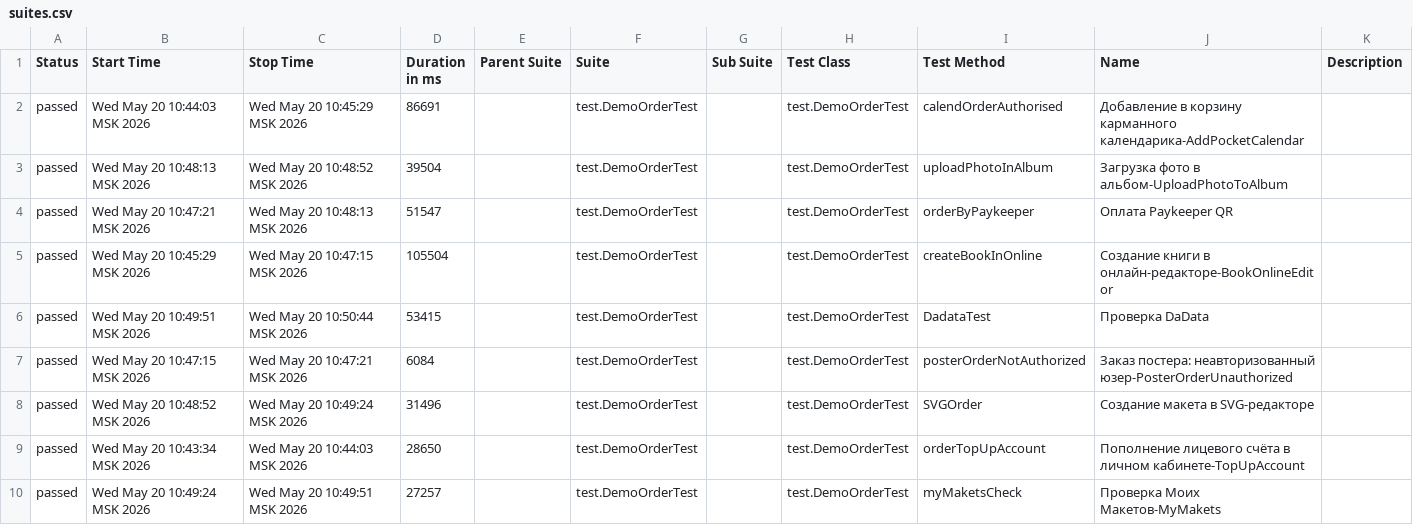
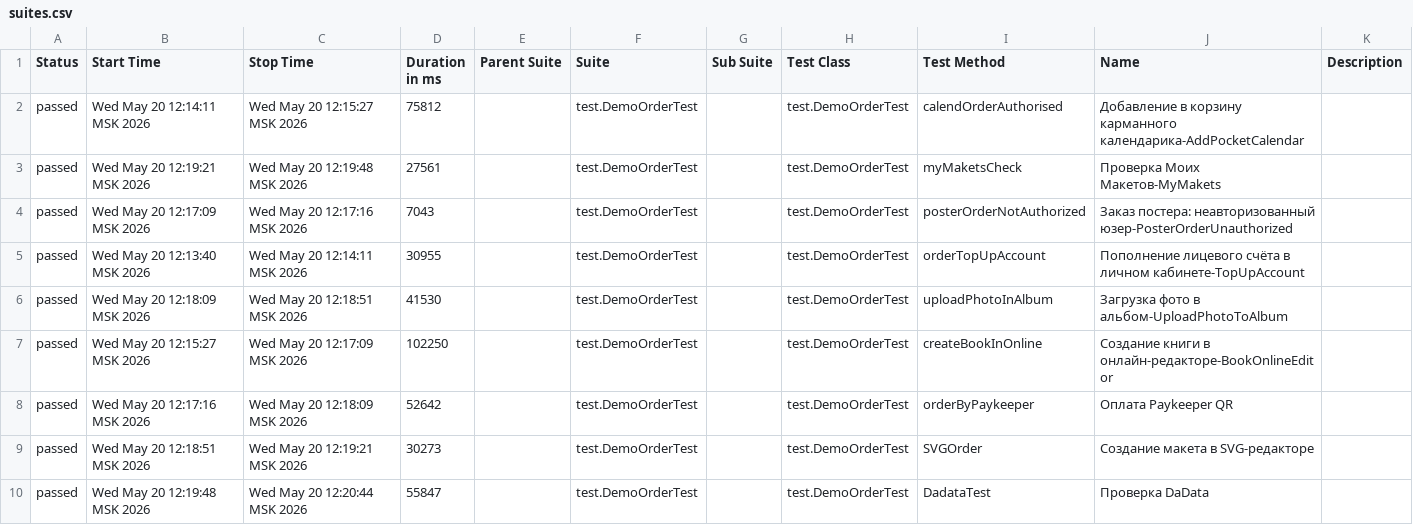
Before and after one commit to polinam-netprint/allure-reports-for-web, a CSV file: web-allure-screenshots/data/suites.csv, drawn as a sheet.

Commit message:
Update report for allure-screenshots

```diff
--- a/web-allure-screenshots/data/suites.csv
+++ b/web-allure-screenshots/data/suites.csv
@@ -1,10 +1,10 @@
 "Status","Start Time","Stop Time","Duration in ms","Parent Suite","Suite","Sub Suite","Test Class","Test Method","Name","Description"
-"passed","Wed May 20 10:44:03 MSK 2026","Wed May 20 10:45:29 MSK 2026","86691","","test.DemoOrderTest","","test.DemoOrderTest","calendOrderAuthorised","Добавление в корзину карманного календарика-AddPocketCalendar",""
-"passed","Wed May 20 10:48:13 MSK 2026","Wed May 20 10:48:52 MSK 2026","39504","","test.DemoOrderTest","","test.DemoOrderTest","uploadPhotoInAlbum","Загрузка фото в альбом-UploadPhotoToAlbum",""
-"passed","Wed May 20 10:47:21 MSK 2026","Wed May 20 10:48:13 MSK 2026","51547","","test.DemoOrderTest","","test.DemoOrderTest","orderByPaykeeper","Оплата Paykeeper QR",""
-"passed","Wed May 20 10:45:29 MSK 2026","Wed May 20 10:47:15 MSK 2026","105504","","test.DemoOrderTest","","test.DemoOrderTest","createBookInOnline","Создание книги в онлайн-редакторе-BookOnlineEditor",""
-"passed","Wed May 20 10:49:51 MSK 2026","Wed May 20 10:50:44 MSK 2026","53415","","test.DemoOrderTest","","test.DemoOrderTest","DadataTest","Проверка DaData",""
-"passed","Wed May 20 10:47:15 MSK 2026","Wed May 20 10:47:21 MSK 2026","6084","","test.DemoOrderTest","","test.DemoOrderTest","posterOrderNotAuthorized","Заказ постера: неавторизованный юзер-PosterOrderUnauthorized",""
-"passed","Wed May 20 10:48:52 MSK 2026","Wed May 20 10:49:24 MSK 2026","31496","","test.DemoOrderTest","","test.DemoOrderTest","SVGOrder","Создание макета в SVG-редакторе",""
-"passed","Wed May 20 10:43:34 MSK 2026","Wed May 20 10:44:03 MSK 2026","28650","","test.DemoOrderTest","","test.DemoOrderTest","orderTopUpAccount","Пополнение лицевого счёта в личном кабинете-TopUpAccount",""
-"passed","Wed May 20 10:49:24 MSK 2026","Wed May 20 10:49:51 MSK 2026","27257","","test.DemoOrderTest","","test.DemoOrderTest","myMaketsCheck","Проверка Моих Макетов-MyMakets",""
+"passed","Wed May 20 12:14:11 MSK 2026","Wed May 20 12:15:27 MSK 2026","75812","","test.DemoOrderTest","","test.DemoOrderTest","calendOrderAuthorised","Добавление в корзину карманного календарика-AddPocketCalendar",""
+"passed","Wed May 20 12:19:21 MSK 2026","Wed May 20 12:19:48 MSK 2026","27561","","test.DemoOrderTest","","test.DemoOrderTest","myMaketsCheck","Проверка Моих Макетов-MyMakets",""
+"passed","Wed May 20 12:17:09 MSK 2026","Wed May 20 12:17:16 MSK 2026","7043","","test.DemoOrderTest","","test.DemoOrderTest","posterOrderNotAuthorized","Заказ постера: неавторизованный юзер-PosterOrderUnauthorized",""
+"passed","Wed May 20 12:13:40 MSK 2026","Wed May 20 12:14:11 MSK 2026","30955","","test.DemoOrderTest","","test.DemoOrderTest","orderTopUpAccount","Пополнение лицевого счёта в личном кабинете-TopUpAccount",""
+"passed","Wed May 20 12:18:09 MSK 2026","Wed May 20 12:18:51 MSK 2026","41530","","test.DemoOrderTest","","test.DemoOrderTest","uploadPhotoInAlbum","Загрузка фото в альбом-UploadPhotoToAlbum",""
+"passed","Wed May 20 12:15:27 MSK 2026","Wed May 20 12:17:09 MSK 2026","102250","","test.DemoOrderTest","","test.DemoOrderTest","createBookInOnline","Создание книги в онлайн-редакторе-BookOnlineEditor",""
+"passed","Wed May 20 12:17:16 MSK 2026","Wed May 20 12:18:09 MSK 2026","52642","","test.DemoOrderTest","","test.DemoOrderTest","orderByPaykeeper","Оплата Paykeeper QR",""
+"passed","Wed May 20 12:18:51 MSK 2026","Wed May 20 12:19:21 MSK 2026","30273","","test.DemoOrderTest","","test.DemoOrderTest","SVGOrder","Создание макета в SVG-редакторе",""
+"passed","Wed May 20 12:19:48 MSK 2026","Wed May 20 12:20:44 MSK 2026","55847","","test.DemoOrderTest","","test.DemoOrderTest","DadataTest","Проверка DaData",""
```
Also changed, not shown: 22 other files.
